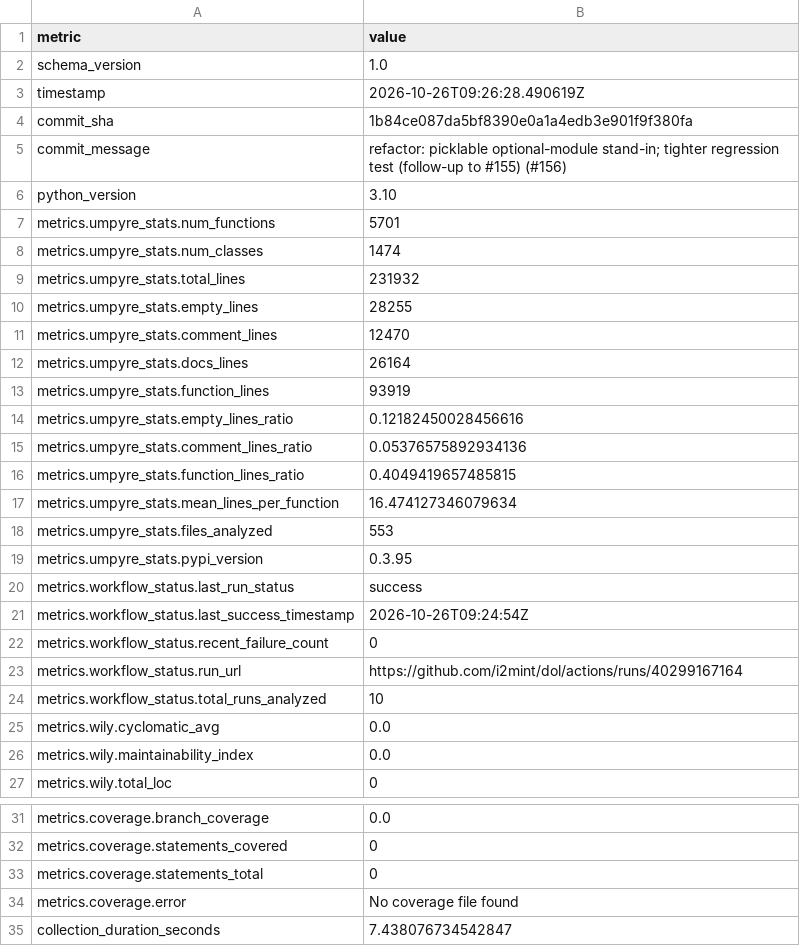
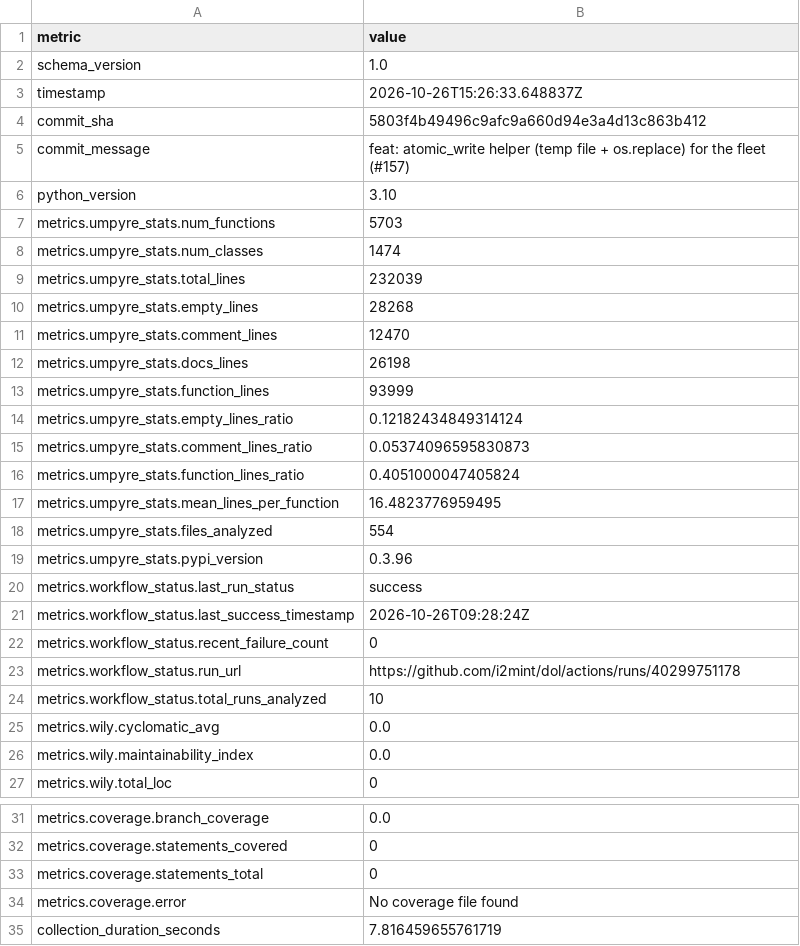
Before and after one commit to i2mint/dol, a CSV file: metrics.csv, drawn as a sheet; only a part is shown, gaps mark what is left out.

Commit message:
Update metrics for 5803f4b

```diff
--- a/metrics.csv
+++ b/metrics.csv
@@ -2,23 +2,23 @@ metric,value
 schema_version,1.0
-timestamp,2026-10-26T09:26:28.490619Z
-commit_sha,1b84ce087da5bf8390e0a1a4edb3e901f9f380fa
-commit_message,refactor: picklable optional-module stand-in; tighter regression test (follow-up to #155) (#156)
+timestamp,2026-10-26T15:26:33.648837Z
+commit_sha,5803f4b49496c9afc9a660d94e3a4d13c863b412
+commit_message,feat: atomic_write helper (temp file + os.replace) for the fleet (#157)
 python_version,3.10
-metrics.umpyre_stats.num_functions,5701
+metrics.umpyre_stats.num_functions,5703
 metrics.umpyre_stats.num_classes,1474
-metrics.umpyre_stats.total_lines,231932
-metrics.umpyre_stats.empty_lines,28255
+metrics.umpyre_stats.total_lines,232039
+metrics.umpyre_stats.empty_lines,28268
 metrics.umpyre_stats.comment_lines,12470
-metrics.umpyre_stats.docs_lines,26164
-metrics.umpyre_stats.function_lines,93919
-metrics.umpyre_stats.empty_lines_ratio,0.12182450028456616
-metrics.umpyre_stats.comment_lines_ratio,0.05376575892934136
-metrics.umpyre_stats.function_lines_ratio,0.4049419657485815
-metrics.umpyre_stats.mean_lines_per_function,16.474127346079634
-metrics.umpyre_stats.files_analyzed,553
-metrics.umpyre_stats.pypi_version,0.3.95
+metrics.umpyre_stats.docs_lines,26198
+metrics.umpyre_stats.function_lines,93999
+metrics.umpyre_stats.empty_lines_ratio,0.12182434849314124
+metrics.umpyre_stats.comment_lines_ratio,0.05374096595830873
+metrics.umpyre_stats.function_lines_ratio,0.4051000047405824
+metrics.umpyre_stats.mean_lines_per_function,16.4823776959495
+metrics.umpyre_stats.files_analyzed,554
+metrics.umpyre_stats.pypi_version,0.3.96
 metrics.workflow_status.last_run_status,success
-metrics.workflow_status.last_success_timestamp,2026-10-26T09:24:54Z
+metrics.workflow_status.last_success_timestamp,2026-10-26T09:28:24Z
 metrics.workflow_status.recent_failure_count,0
-metrics.workflow_status.run_url,https://github.com/i2mint/dol/actions/runs/40299167164
+metrics.workflow_status.run_url,https://github.com/i2mint/dol/actions/runs/40299751178
 metrics.workflow_status.total_runs_analyzed,10
@@ -38,2 +38,2 @@ metrics.coverage.statements_total,0
 metrics.coverage.error,No coverage file found
-collection_duration_seconds,7.438076734542847
+collection_duration_seconds,7.816459655761719
```
Also changed, not shown: 2 other files.
